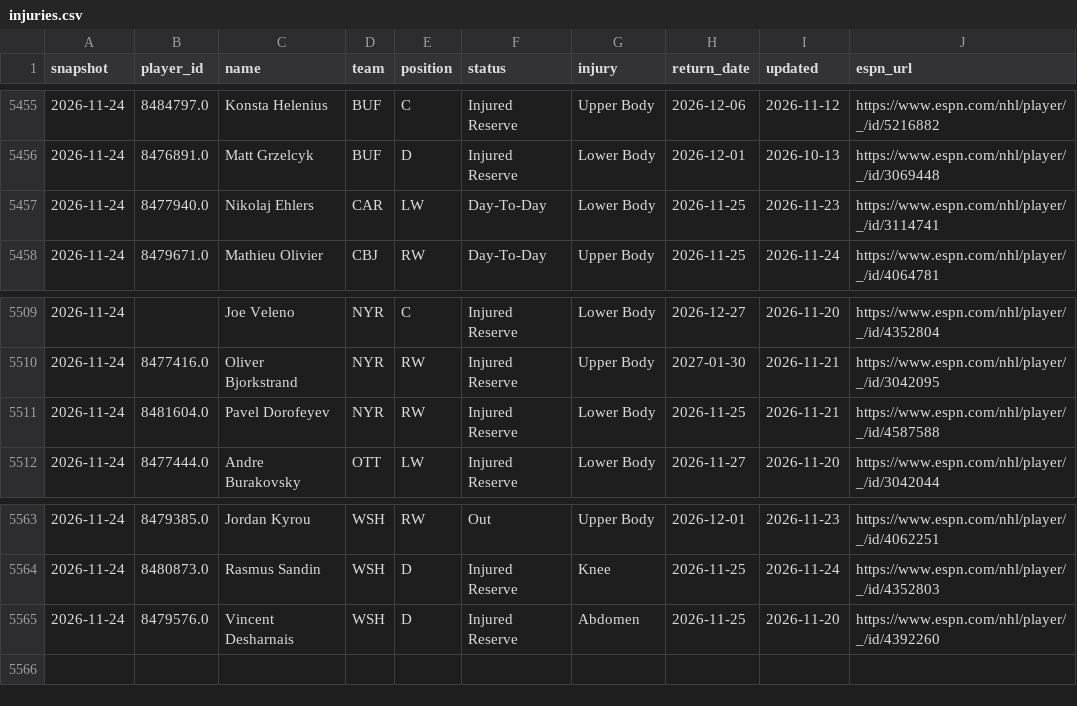
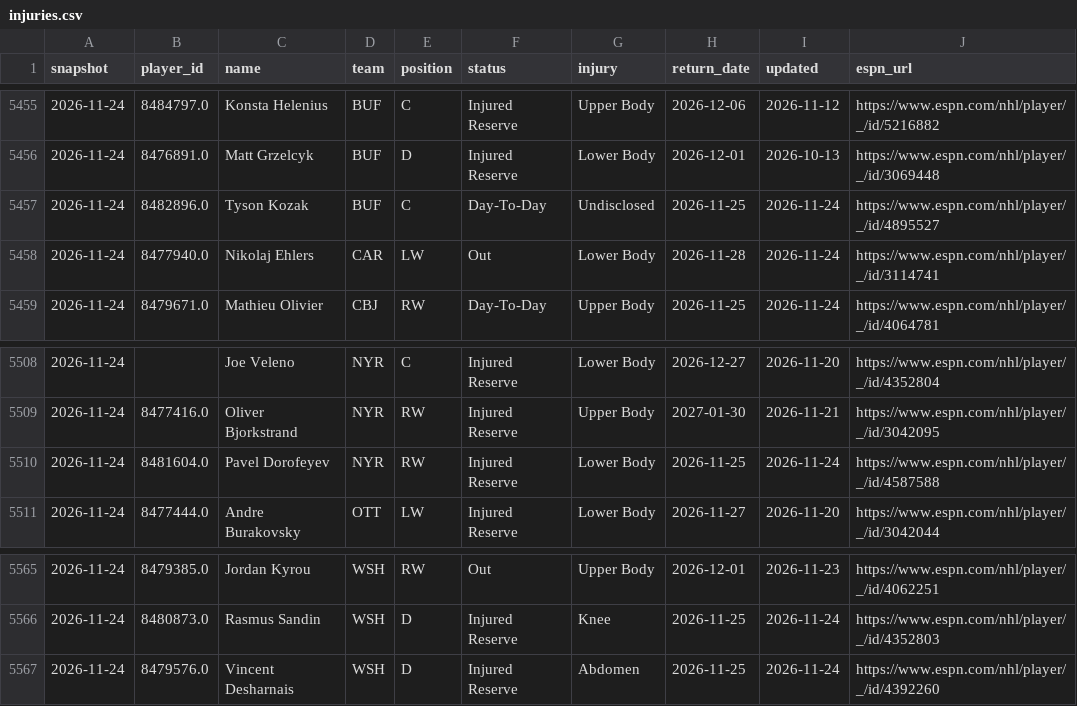
Before and after one commit to juhaopesonen/NHL-stats, a CSV file: data/2026-27/injuries.csv, drawn as a sheet; only a part is shown, gaps mark what is left out; the diff covers the shown part only.

```diff
--- a/data/2026-27/injuries.csv
+++ b/data/2026-27/injuries.csv
@@ -5456,3 +5456,4 @@ snapshot,player_id,name,team,position,status,injury,return_date,updated,espn_url
 2026-11-24,8476891.0,Matt Grzelcyk,BUF,D,Injured Reserve,Lower Body,2026-12-01,2026-10-13,https://www.espn.com/nhl/player/_/id/3069448
-2026-11-24,8477940.0,Nikolaj Ehlers,CAR,LW,Day-To-Day,Lower Body,2026-11-25,2026-11-23,https://www.espn.com/nhl/player/_/id/3114741
+2026-11-24,8482896.0,Tyson Kozak,BUF,C,Day-To-Day,Undisclosed,2026-11-25,2026-11-24,https://www.espn.com/nhl/player/_/id/4895527
+2026-11-24,8477940.0,Nikolaj Ehlers,CAR,LW,Out,Lower Body,2026-11-28,2026-11-24,https://www.espn.com/nhl/player/_/id/3114741
 2026-11-24,8479671.0,Mathieu Olivier,CBJ,RW,Day-To-Day,Upper Body,2026-11-25,2026-11-24,https://www.espn.com/nhl/player/_/id/4064781
@@ -5510,3 +5509,3 @@ snapshot,player_id,name,team,position,status,injury,return_date,updated,espn_url
 2026-11-24,8477416.0,Oliver Bjorkstrand,NYR,RW,Injured Reserve,Upper Body,2027-01-30,2026-11-21,https://www.espn.com/nhl/player/_/id/3042095
-2026-11-24,8481604.0,Pavel Dorofeyev,NYR,RW,Injured Reserve,Lower Body,2026-11-25,2026-11-21,https://www.espn.com/nhl/player/_/id/4587588
+2026-11-24,8481604.0,Pavel Dorofeyev,NYR,RW,Injured Reserve,Lower Body,2026-11-25,2026-11-24,https://www.espn.com/nhl/player/_/id/4587588
 2026-11-24,8477444.0,Andre Burakovsky,OTT,LW,Injured Reserve,Lower Body,2026-11-27,2026-11-20,https://www.espn.com/nhl/player/_/id/3042044
@@ -5564,2 +5566,2 @@ snapshot,player_id,name,team,position,status,injury,return_date,updated,espn_url
 2026-11-24,8480873.0,Rasmus Sandin,WSH,D,Injured Reserve,Knee,2026-11-25,2026-11-24,https://www.espn.com/nhl/player/_/id/4352803
-2026-11-24,8479576.0,Vincent Desharnais,WSH,D,Injured Reserve,Abdomen,2026-11-25,2026-11-20,https://www.espn.com/nhl/player/_/id/4392260
+2026-11-24,8479576.0,Vincent Desharnais,WSH,D,Injured Reserve,Abdomen,2026-11-25,2026-11-24,https://www.espn.com/nhl/player/_/id/4392260
```
Also changed, not shown: 3 added rows, 2 removed rows and 14 edited cells elsewhere in this file, 3 other files.
